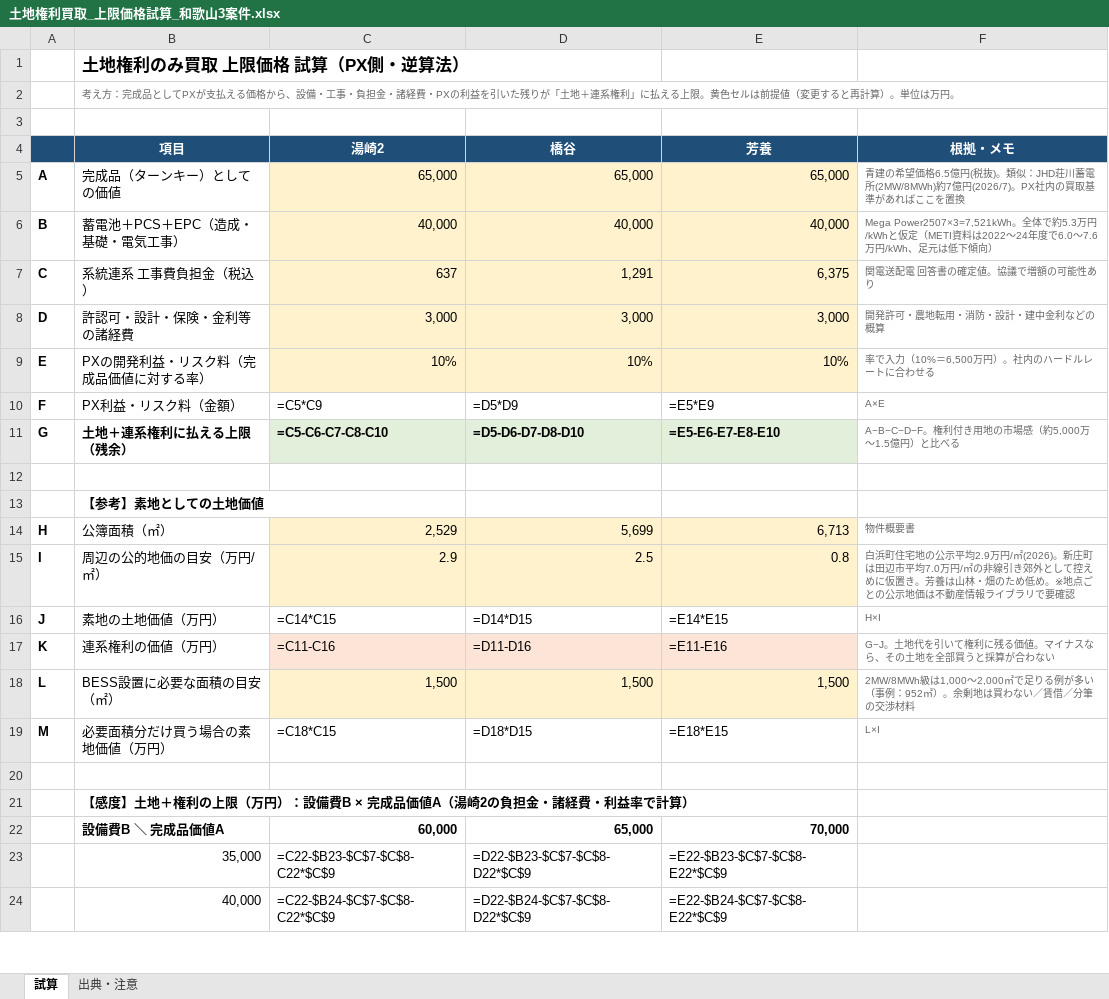
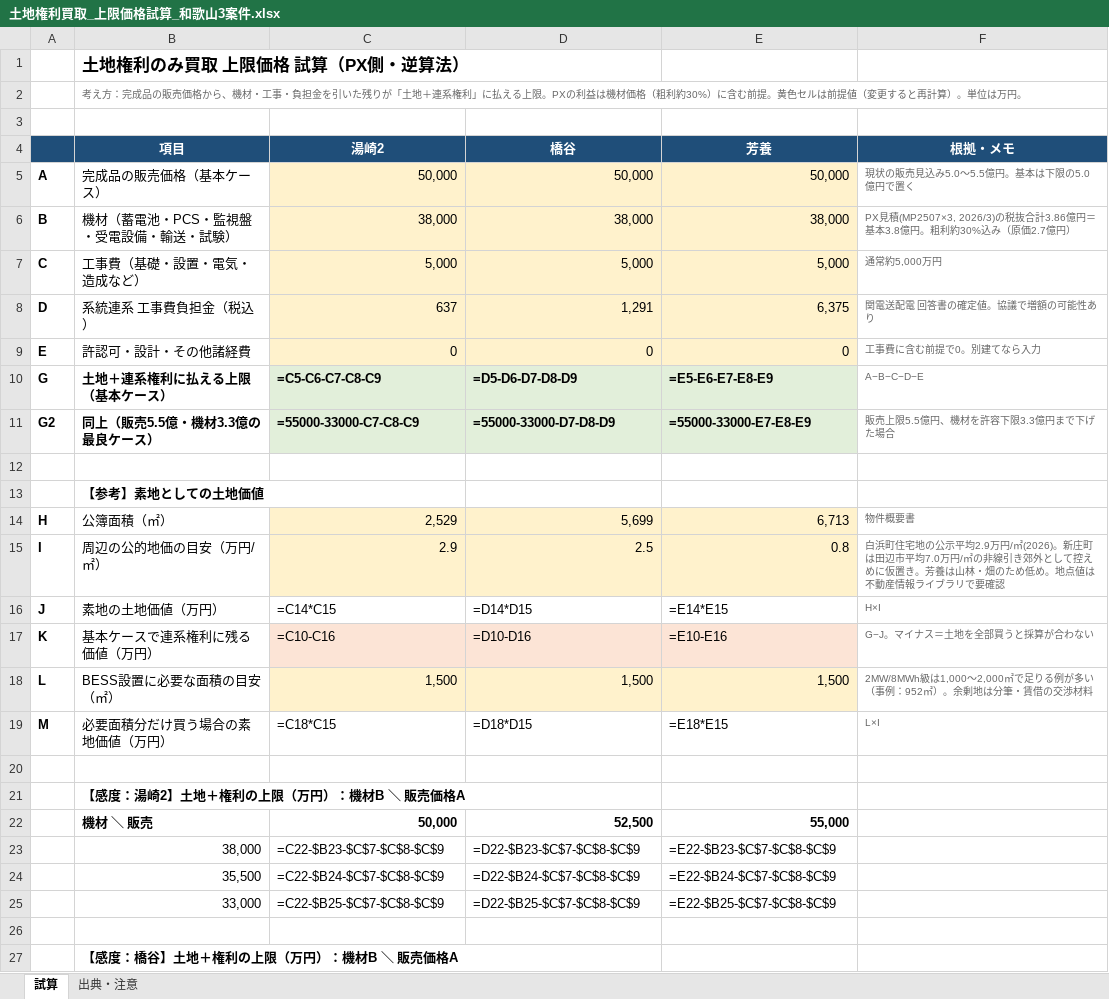
Before and after one commit to yonomotozumi-spec/battery-storage-dd, an Excel workbook: docs/案件DD/土地権利買取_上限価格試算_和歌山3案件.xlsx, sheet 試算, drawn as a sheet; only a part is shown; values as stored, in another font and other column widths than the file's, no borders; formulas without a stored value are shown as written; removed rows and columns are numbered as before the commit, all else as after; the diff covers the shown part only; the diff names each change by its address in the sheet, - before the commit and + after, or states it on an @@ line.

```diff
--- a/docs/案件DD/土地権利買取_上限価格試算_和歌山3案件.xlsx (sheet 試算)
+++ b/docs/案件DD/土地権利買取_上限価格試算_和歌山3案件.xlsx (sheet 試算)
-B2 (項目): …：完成品としてPXが支払える価格から、設備・工事・負担金・諸経費・PXの利益を引いた残りが「土地＋連系権利」に払える上限。黄色セ…
+B2 (項目): …：完成品の販売価格から、機材・工事・負担金を引いた残りが「土地＋連系権利」に払える上限。PXの利益は機材価格（粗利約30%）に含む前提。黄色セ…
-row 5: A | 完成品（ターンキー）としての価値 | 65,000 | 65,000 | 65,000 | 青建の希望価格6.5億円(税抜)。類似：JHD荘川蓄電所(2MW/8MWh)約7億円(2026/7)。PX社内の買取基準があればここを置換
-row 6: B | 蓄電池＋PCS＋EPC（造成・基礎・電気工事） | 40,000 | 40,000 | 40,000 | Mega Power2507×3=7,521kWh。全体で約5.3万円/kWhと仮定（METI資料は2022〜24年度で6.0〜7.6万円/kWh、足元は低下傾向）
+row 5: A | 完成品の販売価格（基本ケース） | 50,000 | 50,000 | 50,000 | 現状の販売見込み5.0〜5.5億円。基本は下限の5.0億円で置く
+row 6: B | 機材（蓄電池・PCS・監視盤・受電設備・輸送・試験） | 38,000 | 38,000 | 38,000 | PX見積(MP2507×3, 2026/3)の税抜合計3.86億円＝基本3.8億円。粗利約30%込み（原価2.7億円）
+row 7: C | 工事費（基礎・設置・電気・造成など） | 5,000 | 5,000 | 5,000 | 通常約5,000万円
-A8: C
+A8: D
-row 8: D | 許認可・設計・保険・金利等の諸経費 | 3,000 | 3,000 | 3,000 | 開発許可・農地転用・消防・設計・建中金利などの概算
-row 9: E | PXの開発利益・リスク料（完成品価値に対する率） | 10% | 10% | 10% | 率で入力（10%＝6,500万円）。社内のハードルレートに合わせる
-row 10: F | PX利益・リスク料（金額） | =C5*C9 | =D5*D9 | =E5*E9 | A×E
+row 9: E | 許認可・設計・その他諸経費 | 0 | 0 | 0 | 工事費に含む前提で0。別建てなら入力
-B10 (項目): 土地＋連系権利に払える上限（残余）
+B10 (項目): 土地＋連系権利に払える上限（基本ケース）
-C10 (湯崎2): =C5-C6-C7-C8-C10
+C10 (湯崎2): =C5-C6-C7-C8-C9
-D10 (橋谷): =D5-D6-D7-D8-D10
+D10 (橋谷): =D5-D6-D7-D8-D9
-E10 (芳養): =E5-E6-E7-E8-E10
+E10 (芳養): =E5-E6-E7-E8-E9
-F10 (根拠・メモ): A−B−C−D−F。権利付き用地の市場感（約5,000万〜1.5億円）と比べる
+F10 (根拠・メモ): A−B−C−D−E
+row 11: G2 | 同上（販売5.5億・機材3.3億の最良ケース） | =55000-33000-C7-C8-C9 | =55000-33000-D7-D8-D9 | =55000-33000-E7-E8-E9 | 販売上限5.5億円、機材を許容下限3.3億円まで下げた場合
-F15 (根拠・メモ): …め低め。※地点ごとの公示地価は不動産…
+F15 (根拠・メモ): …め低め。地点値は不動産…
-B17 (項目): 連系権利の価値（万円）
+B17 (項目): 基本ケースで連系権利に残る価値（万円）
-C17 (湯崎2): =C11-C16
+C17 (湯崎2): =C10-C16
-D17 (橋谷): =D11-D16
+D17 (橋谷): =D10-D16
-E17 (芳養): =E11-E16
+E17 (芳養): =E10-E16
-F17 (根拠・メモ): G−J。土地代を引いて権利に残る価値。マイナスなら、その土地を全部買うと採算が合わない
+F17 (根拠・メモ): G−J。マイナス＝土地を全部買うと採算が合わない
-F18 (根拠・メモ): …余剰地は買わない／賃借／分筆の交渉材…
+F18 (根拠・メモ): …余剰地は分筆・賃借の交渉材…
-B21 (項目): 【感度】土地＋権利の上限（万円）：設備費B × 完成品価値A（湯崎2の負担金・諸経費・利益率で計算）
+B21 (項目): 【感度：湯崎2】土地＋権利の上限（万円）：機材B ＼ 販売価格A
-row 22:  | 設備費B ＼ 完成品価値A | 60,000 | 65,000 | 70,000
-row 23:  | 35,000 | =C22-$B23-$C$7-$C$8-C22*$C$9 | =D22-$B23-$C$7-$C$8-D22*$C$9 | =E22-$B23-$C$7-$C$8-E22*$C$9
+row 22:  | 機材 ＼ 販売 | 50,000 | 52,500 | 55,000
+row 23:  | 38,000 | =C22-$B23-$C$7-$C$8-$C$9 | =D22-$B23-$C$7-$C$8-$C$9 | =E22-$B23-$C$7-$C$8-$C$9
+row 24:  | 35,500 | =C22-$B24-$C$7-$C$8-$C$9 | =D22-$B24-$C$7-$C$8-$C$9 | =E22-$B24-$C$7-$C$8-$C$9
+row 25:  | 33,000 | =C22-$B25-$C$7-$C$8-$C$9 | =D22-$B25-$C$7-$C$8-$C$9 | =E22-$B25-$C$7-$C$8-$C$9
-row 26:  | 40,000 | =C22-$B24-$C$7-$C$8-C22*$C$9 | =D22-$B24-$C$7-$C$8-D22*$C$9 | =E22-$B24-$C$7-$C$8-E22*$C$9
+row 26: (empty)
+row 27:  | 【感度：橋谷】土地＋権利の上限（万円）：機材B ＼ 販売価格A
```
Also changed, not shown: 9 added rows and 4 edited cells elsewhere in this sheet, sheet 出典・注意.
